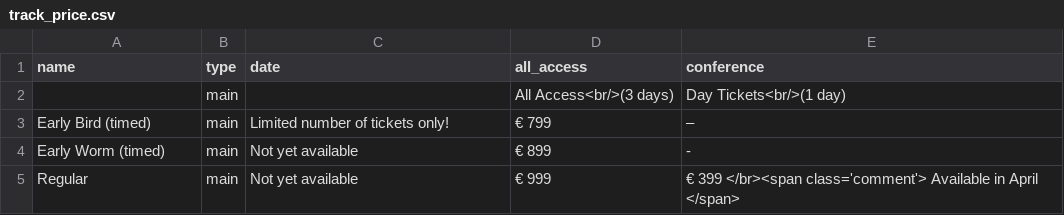
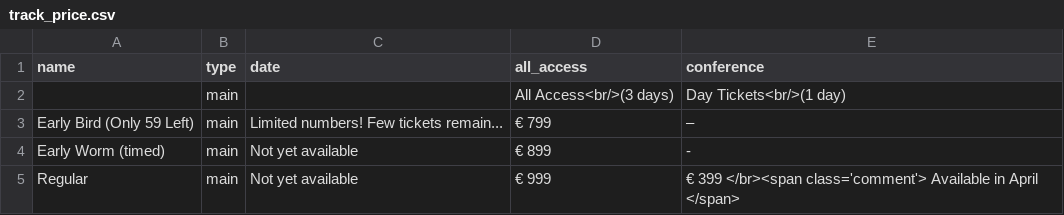
Before and after one commit to NoorShaker/nucl.ai, a CSV file: _data/track_price.csv, drawn as a sheet.

```diff
--- a/_data/track_price.csv
+++ b/_data/track_price.csv
@@ -2,3 +2,3 @@ name,type,date,all_access,conference
 "",main,"",All Access<br/>(3 days),Day Tickets<br/>(1 day)
-Early Bird (timed),main,Limited number of tickets only!,€ 799,–
+Early Bird (Only 59 Left),main,Limited numbers! Few tickets remain...,€ 799,–
 Early Worm (timed),main,Not yet available,€ 899,-
```
Also changed, not shown: _data/tickets_price.csv, 7 other files.
